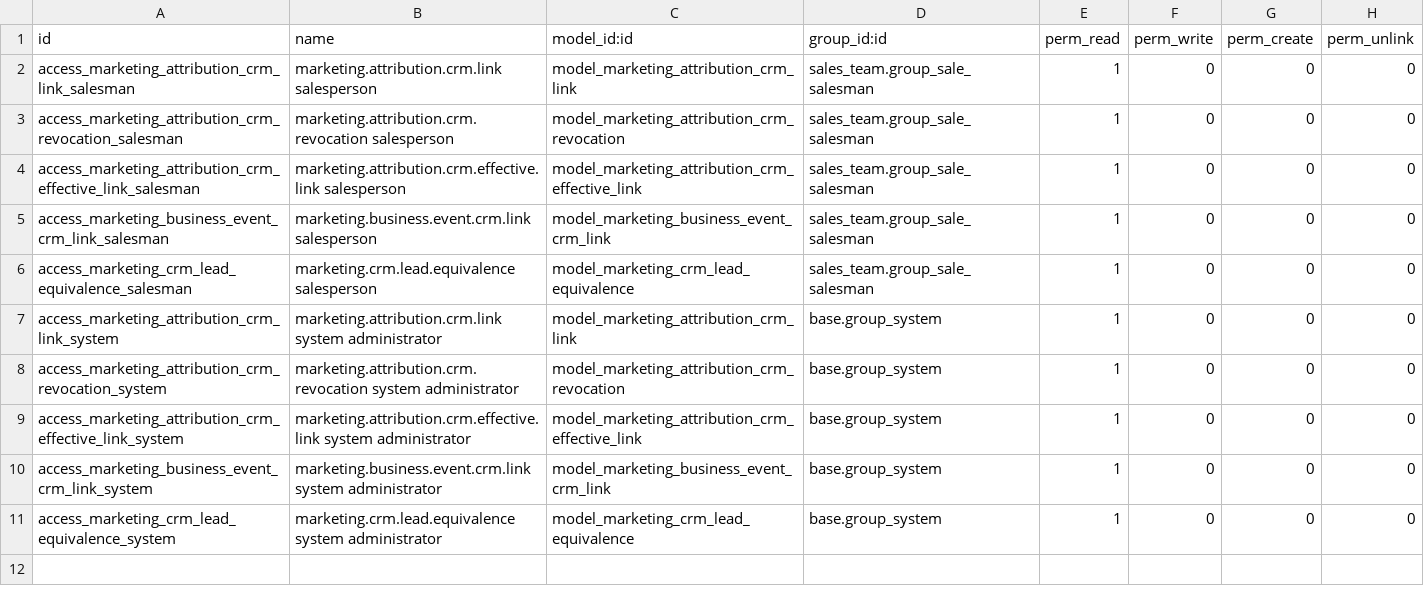
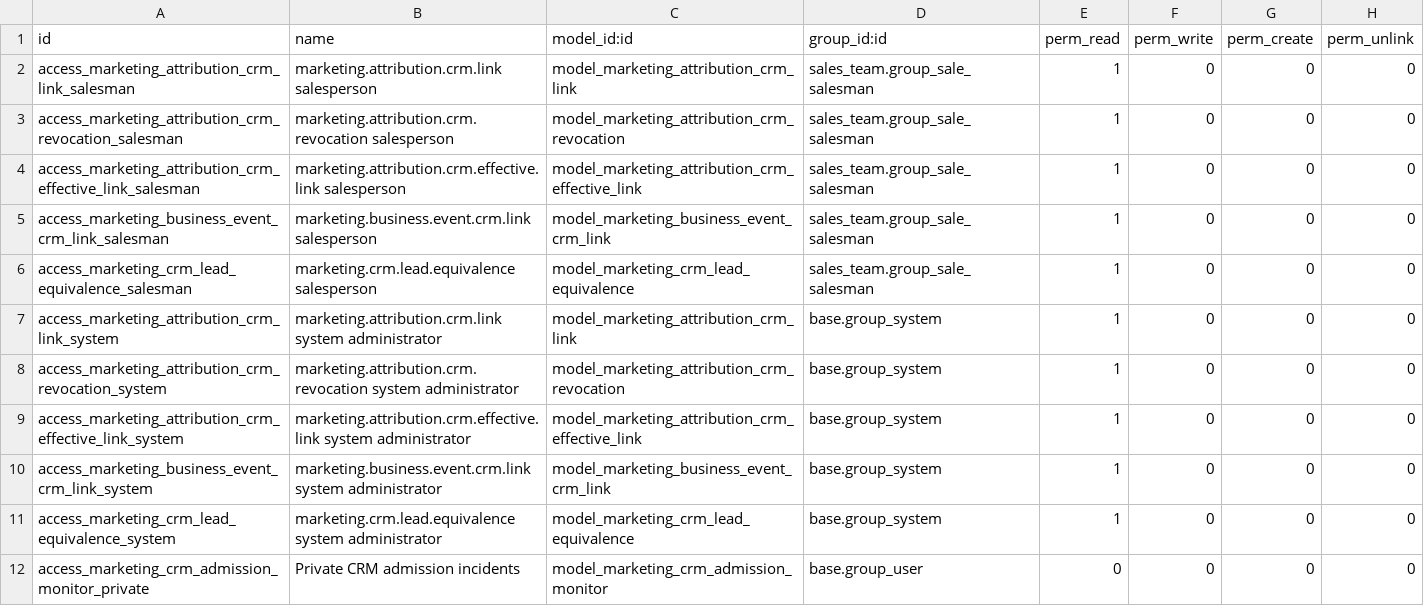
Before and after one commit to soloztech/marketing-center, a CSV file: marketing_center_base/security/crm/ir.model.access.csv, drawn as a sheet; the diff names each change by its address in the sheet, - before the commit and + after, or states it on an @@ line.

```diff
--- a/marketing_center_base/security/crm/ir.model.access.csv
+++ b/marketing_center_base/security/crm/ir.model.access.csv
+row 12: access_marketing_crm_admission_monitor_private | Private CRM admission incidents | model_marketing_crm_admission_monitor | base.group_user | 0 | 0 | 0 | 0
```
Also changed, not shown: 8 other files.
